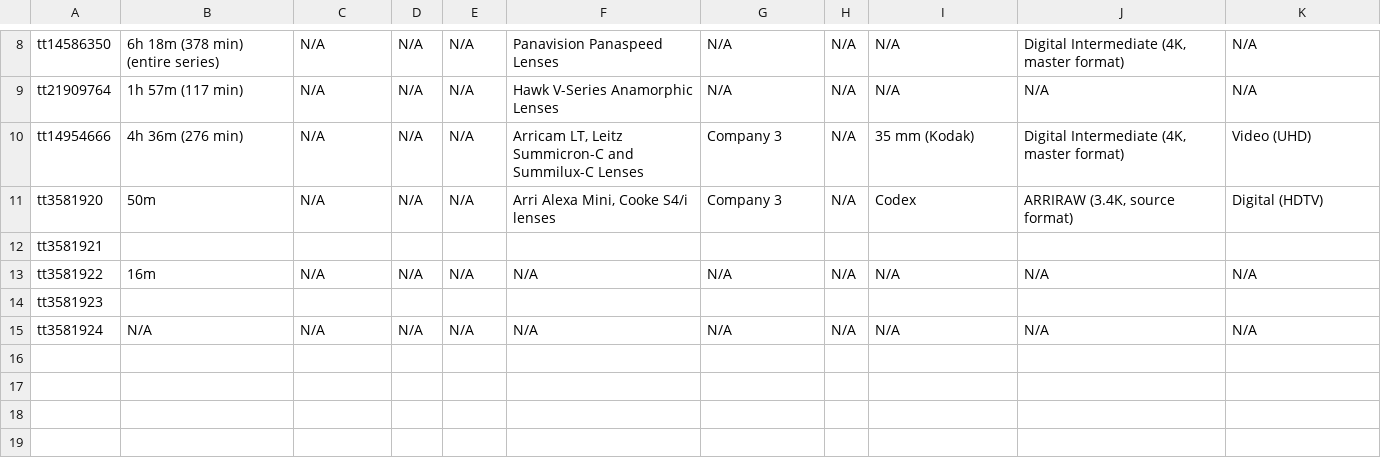
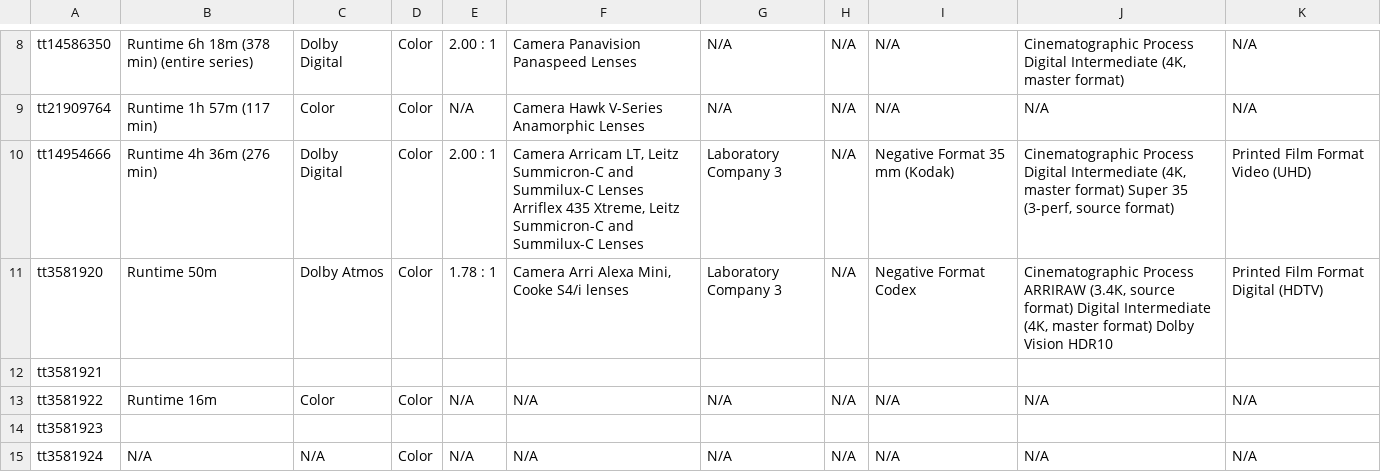
Before and after one commit to vsemikina/parsing_movies, a CSV file: imdb_technical_data.csv, drawn as a sheet; only a part is shown, gaps mark what is left out; the diff covers the shown part only; the diff names each change by its address in the sheet, - before the commit and + after, or states it on an @@ line.

Commit message:
mathod with the color being solves separetly. xurrent issue : repetition of the names

```diff
--- a/imdb_technical_data.csv
+++ b/imdb_technical_data.csv
-B8: 6h 18m (378 min) (entire series)
+B8: Runtime 6h 18m (378 min) (entire series)
-C8: N/A
+C8: Dolby Digital
-D8:D11: N/A
+D8:D11: Color
-E8: N/A
+E8: 2.00 : 1
-F8: Panavision Panaspeed Lenses
+F8: Camera Panavision Panaspeed Lenses
-J8: Digital Intermediate…
+J8: Cinematographic Process Digital Intermediate…
-B9: 1h 57m (117 min)
+B9: Runtime 1h 57m (117 min)
-C9: N/A
+C9: Color
-F9: Hawk V-Series Anamorphic Lenses
+F9: Camera Hawk V-Series Anamorphic Lenses
-B10: 4h 36m (276 min)
+B10: Runtime 4h 36m (276 min)
-C10: N/A
+C10: Dolby Digital
-E10: N/A
+E10: 2.00 : 1
-F10: Arricam LT, Leitz Summicron-C…
+F10: Camera Arricam LT, Leitz Summicron-C and Summilux-C Lenses Arriflex 435 Xtreme, Leitz Summicron-C…
-G10:G11: Company 3
+G10:G11: Laboratory Company 3
-I10: 35 mm (Kodak)
+I10: Negative Format 35 mm (Kodak)
-J10: Digital Intermediate (4K, master format)
+J10: Cinematographic Process Digital Intermediate (4K, master format) Super 35 (3-perf, source format)
-K10: Video (UHD)
+K10: Printed Film Format Video (UHD)
-B11: 50m
+B11: Runtime 50m
-C11: N/A
+C11: Dolby Atmos
-E11: N/A
+E11: 1.78 : 1
-F11: Arri Alexa Mini, Cooke S4/i lenses
+F11: Camera Arri Alexa Mini, Cooke S4/i lenses
-I11: Codex
+I11: Negative Format Codex
-J11: ARRIRAW (3.4K, source format)
+J11: Cinematographic Process ARRIRAW (3.4K, source format) Digital Intermediate (4K, master format) Dolby Vision HDR10
-K11: Digital (HDTV)
+K11: Printed Film Format Digital (HDTV)
-B13: 16m
+B13: Runtime 16m
-C13: N/A
+C13: Color
-D13: N/A
+D13: Color
-D15: N/A
+D15: Color
```
Also changed, not shown: 42 edited cells elsewhere in this file, 1 other file.
